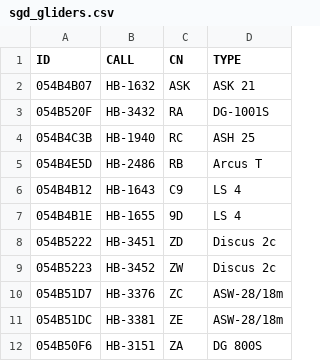
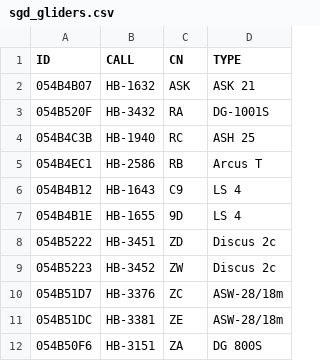
Before and after one commit to BeatScherrer/Segelfluggruppe-Dittingen, a CSV file: OGN/Groups/sgd_gliders.csv, drawn as a sheet; only a part is shown.

Commit message:
Update sgd_gliders.csv

```diff
--- a/OGN/Groups/sgd_gliders.csv
+++ b/OGN/Groups/sgd_gliders.csv
@@ -4,3 +4,3 @@ ID,CALL,CN,TYPE
 054B4C3B,HB-1940,RC,ASH 25
-054B4E5D,HB-2486,RB,Arcus T
+054B4EC1,HB-2586,RB,Arcus T
 054B4B12,HB-1643,C9,LS 4
```
